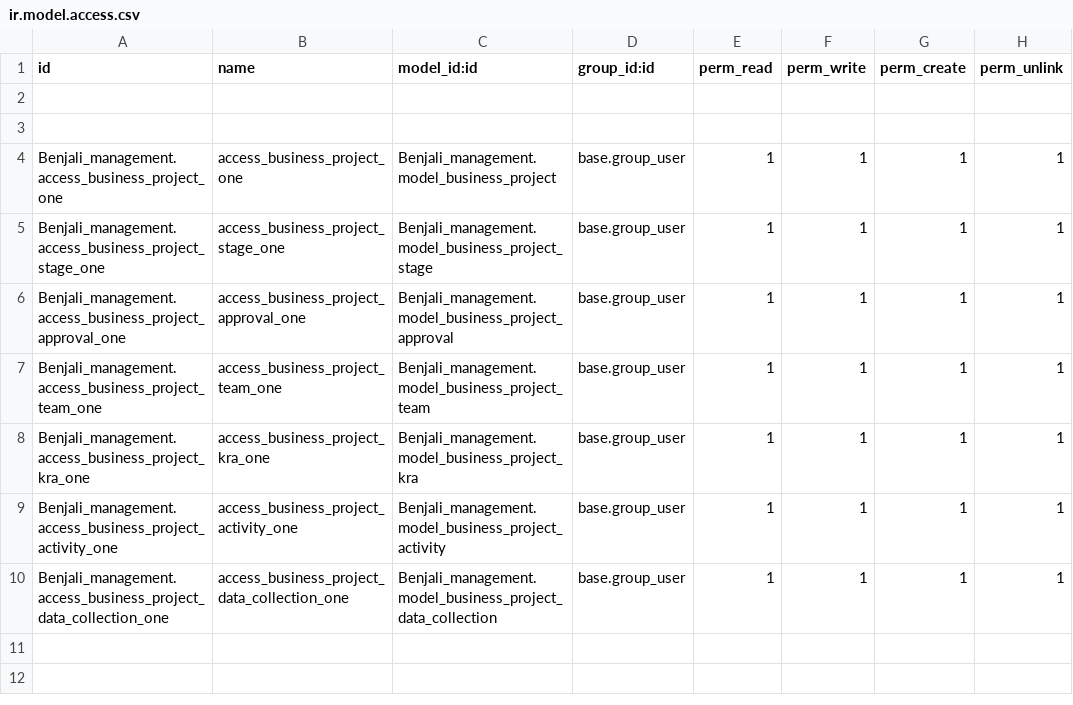
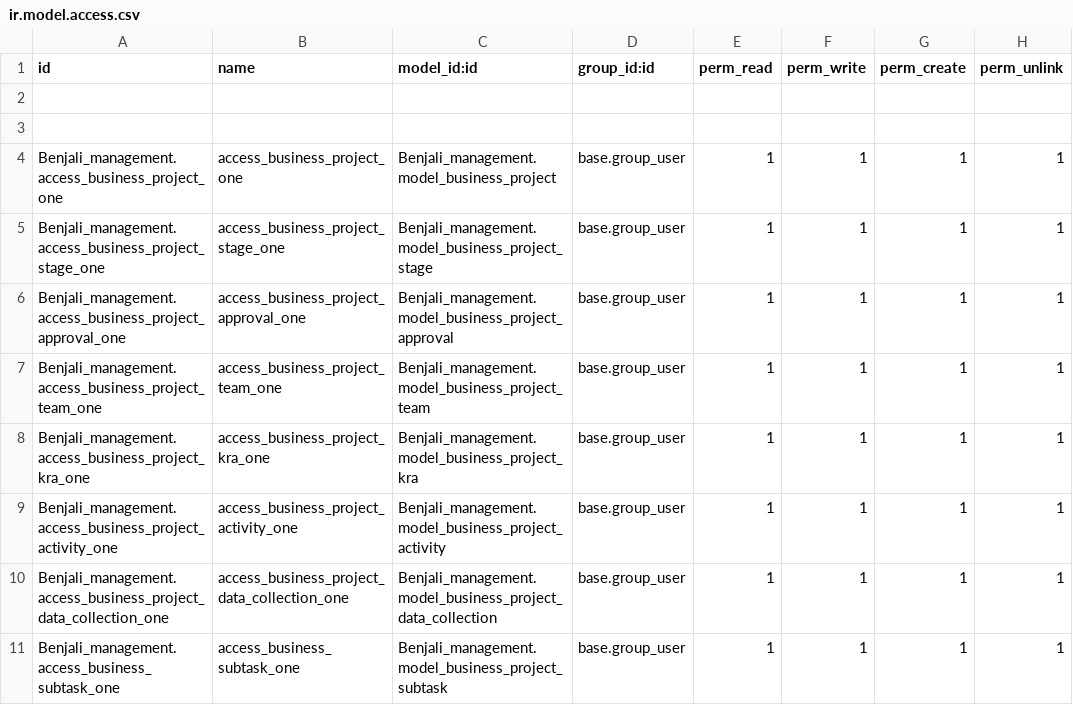
Before and after one commit to sanaghmohan14/odoo_business_management_model, a CSV file: Benjali_management/security/ir.model.access.csv, drawn as a sheet.

Commit message:
updated project

```diff
--- a/Benjali_management/security/ir.model.access.csv
+++ b/Benjali_management/security/ir.model.access.csv
@@ -10 +10,2 @@ Benjali_management.access_business_project_activity_one,access_business_project_
 Benjali_management.access_business_project_data_collection_one,access_business_project_data_collection_one,Benjali_management.model_business_project_data_collection,base.group_user,1,1,1,1
+Benjali_management.access_business_subtask_one,access_business_subtask_one,Benjali_management.model_business_project_subtask,base.group_user,1,1,1,1
```
Also changed, not shown: 13 other files.
